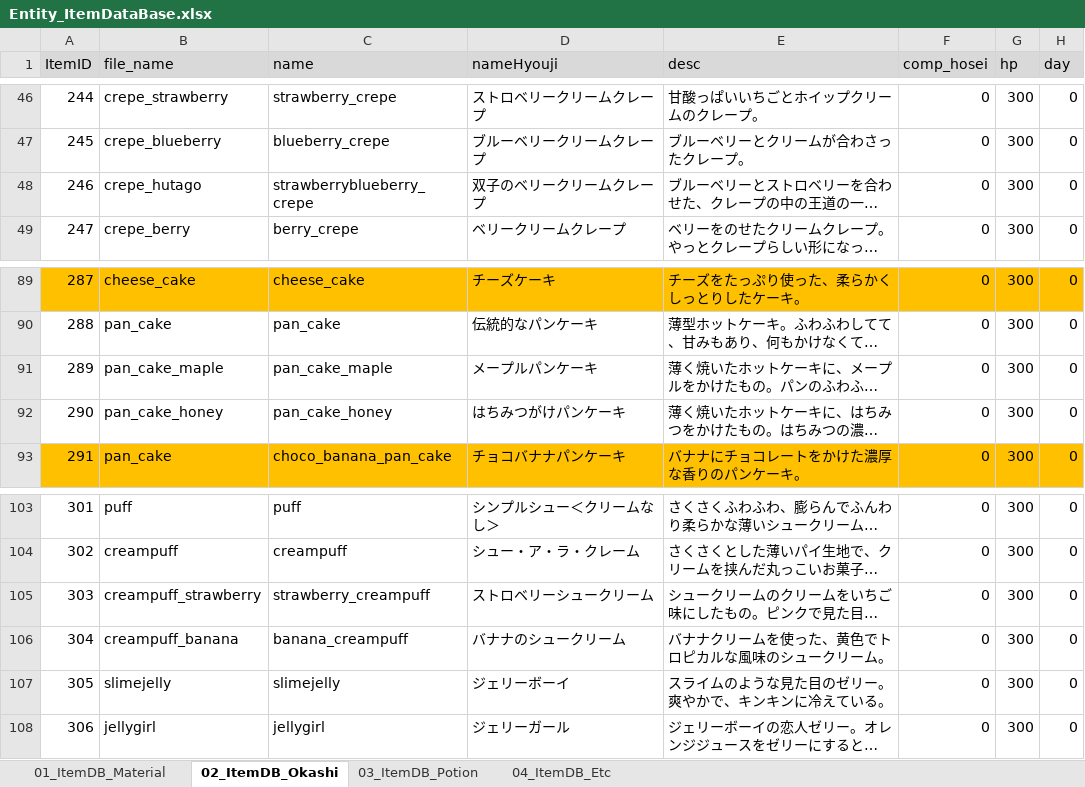
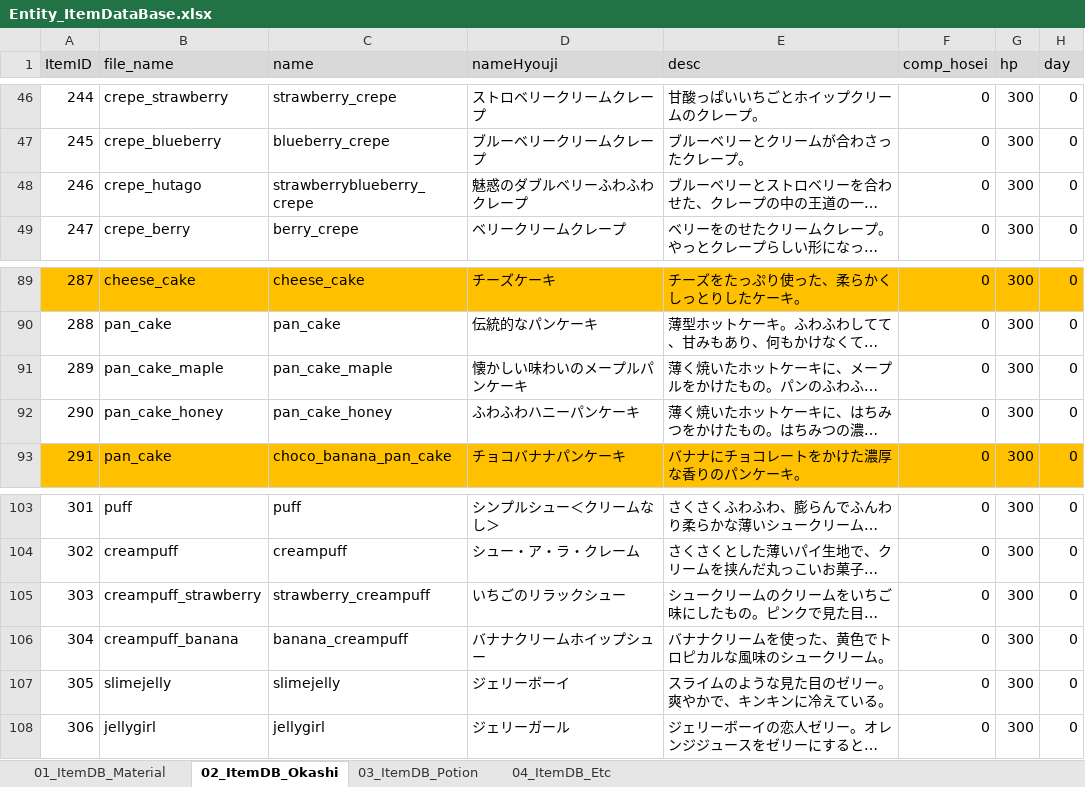
Before and after one commit to matoarita/Okashi_Atlier2, an Excel workbook: Assets/Excel_Data/Entity_ItemDataBase.xlsx, sheet 02_ItemDB_Okashi, drawn as a sheet; only a part is shown, gaps mark what is left out; long unchanged cells end in …; values as stored, in another font and other column widths than the file's, no borders; the diff names each change by its address in the sheet, - before the commit and + after, or states it on an @@ line.

```diff
--- a/Assets/Excel_Data/Entity_ItemDataBase.xlsx (sheet 02_ItemDB_Okashi)
+++ b/Assets/Excel_Data/Entity_ItemDataBase.xlsx (sheet 02_ItemDB_Okashi)
-D48 (nameHyouji): 双子のベリークリームクレープ
+D48 (nameHyouji): 魅惑のダブルベリーふわふわクレープ
-D91 (nameHyouji): メープルパンケーキ
+D91 (nameHyouji): 懐かしい味わいのメープルパンケーキ
-D92 (nameHyouji): はちみつがけパンケーキ
+D92 (nameHyouji): ふわふわハニーパンケーキ
-D105 (nameHyouji): ストロベリーシュークリーム
+D105 (nameHyouji): いちごのリラックシュー
-D106 (nameHyouji): バナナのシュークリーム
+D106 (nameHyouji): バナナクリームホイップシュー
```
Also changed, not shown: Assets/Excel_Data/Entity_GirlLikeSetCompoDataBase.xlsx, Assets/Excel_Data/Entity_eventItemDataBase.xlsx, 37 other files.
